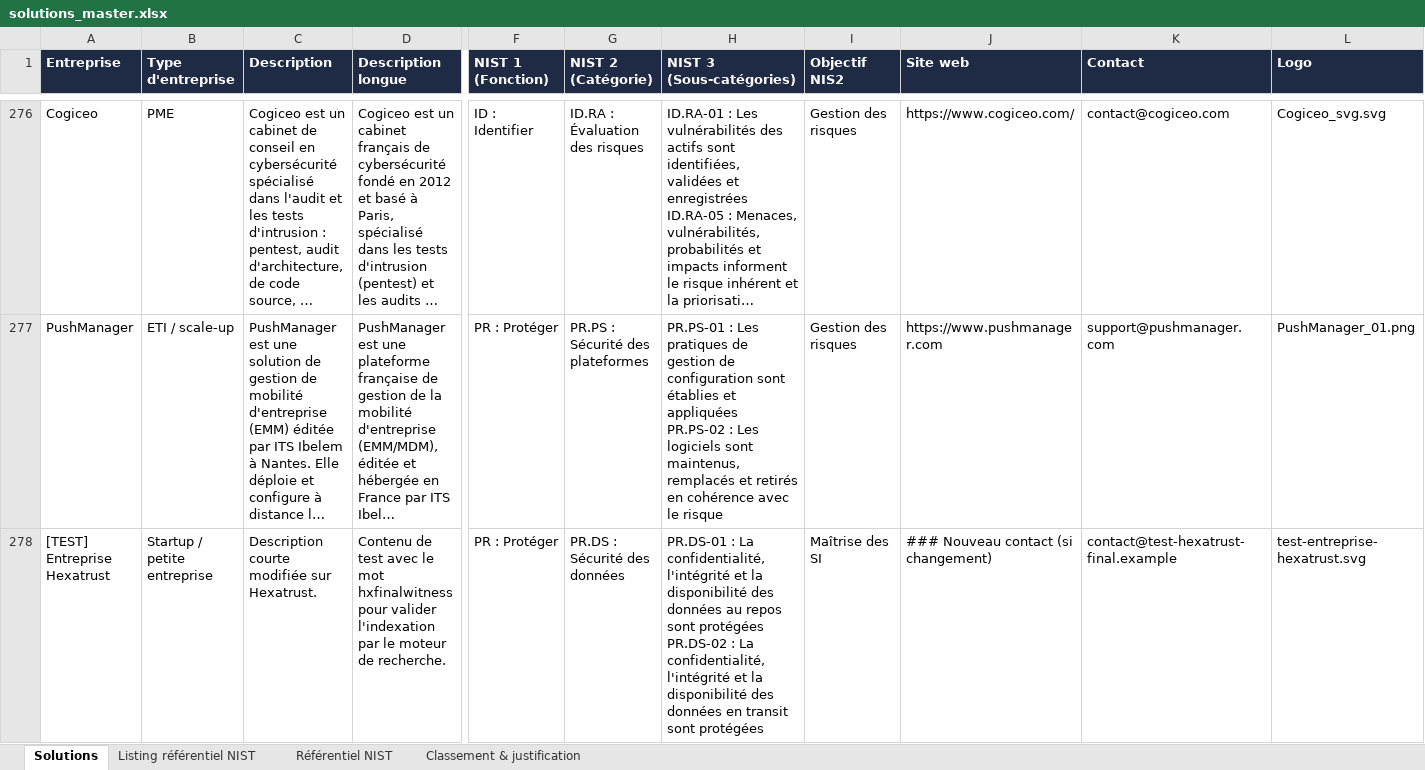
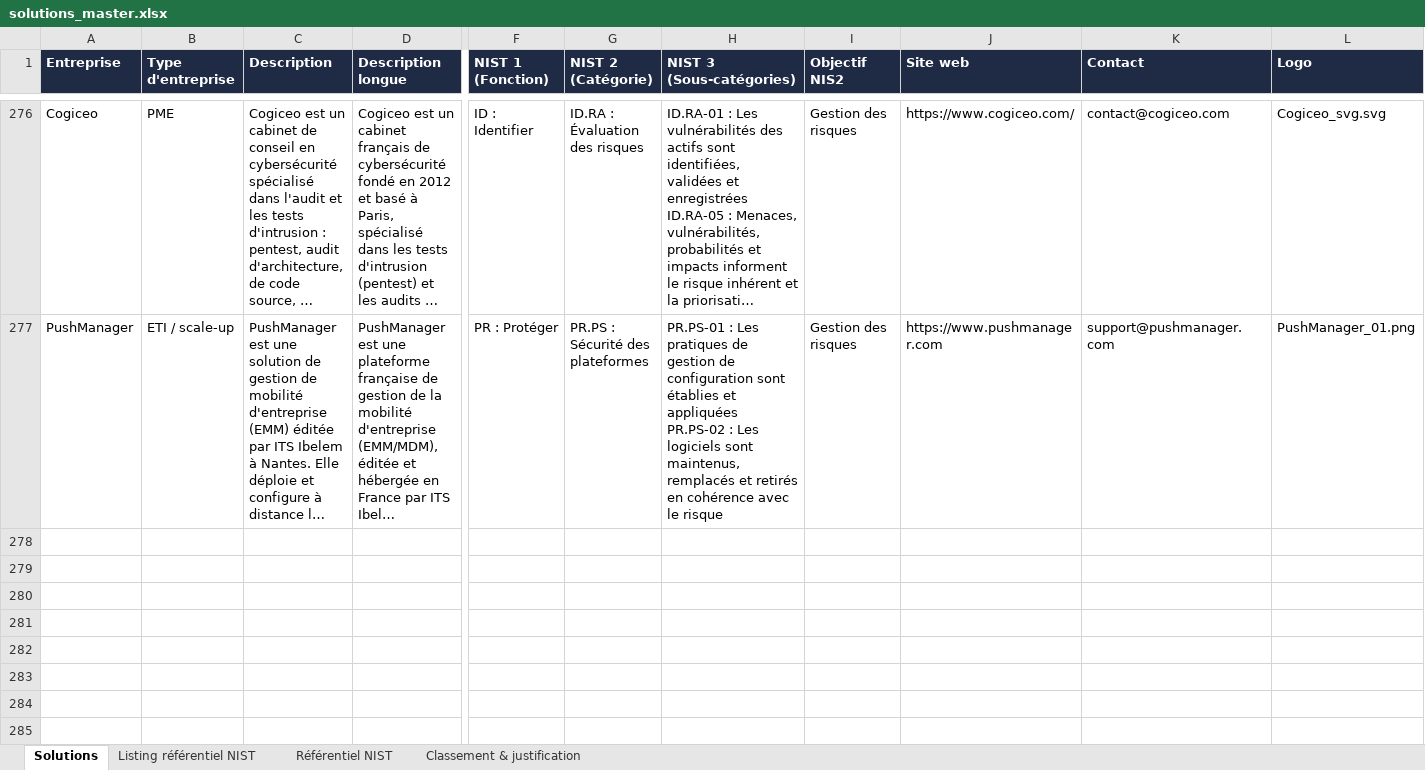
Before and after one commit to Hexatrust/cyberpanorama, an Excel workbook: data/solutions_master.xlsx, sheet Solutions, drawn as a sheet; only a part is shown, gaps mark what is left out; long unchanged cells end in …; values as stored, in another font and other column widths than the file's, no borders; rows hold the shown columns only; ↵ is a line break in a cell; the diff names each change by its address in the sheet, - before the commit and + after, or states it on an @@ line.

```diff
--- a/data/solutions_master.xlsx (sheet Solutions)
+++ b/data/solutions_master.xlsx (sheet Solutions)
-row 278: [TEST] Entreprise Hexatrust | Startup / petite entreprise | Description courte modifiée sur Hexatrust. | Contenu de test avec le mot hxfinalwitness pour valider l'indexation par le moteur de recherche. | PR : Protéger | PR.DS : Sécurité des données | PR.DS-01 : La confidentialité, l'intégrité et la disponibilité des données au repos sont protégées ↵ PR.DS-02 : La confidentialité, l'intégrité et la disponibilité des données en transit sont protégées | Maîtrise des SI | ### Nouveau contact (si changement) | contact@test-hexatrust-final.example | test-entreprise-hexatrust.svg
```
Also changed, not shown: sheet Classement & justification, 3 other files.
